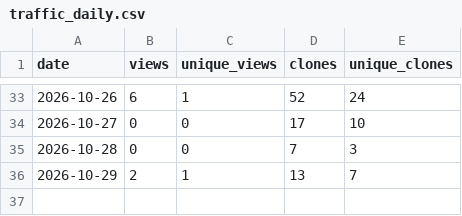
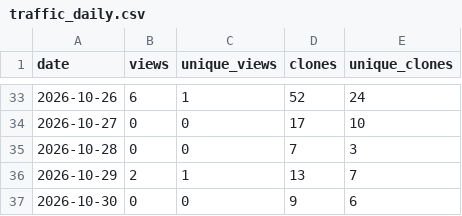
Before and after one commit to danielep71/K-IRRBB-NMDs, a CSV file: data/traffic_daily.csv, drawn as a sheet; only a part is shown, gaps mark what is left out; the diff names each change by its address in the sheet, - before the commit and + after, or states it on an @@ line.

```diff
--- a/data/traffic_daily.csv
+++ b/data/traffic_daily.csv
+row 37: 2026-10-30 | 0 | 0 | 9 | 6
```
Also changed, not shown: data/popular_paths.csv, data/referrers.csv, 1 other file.
